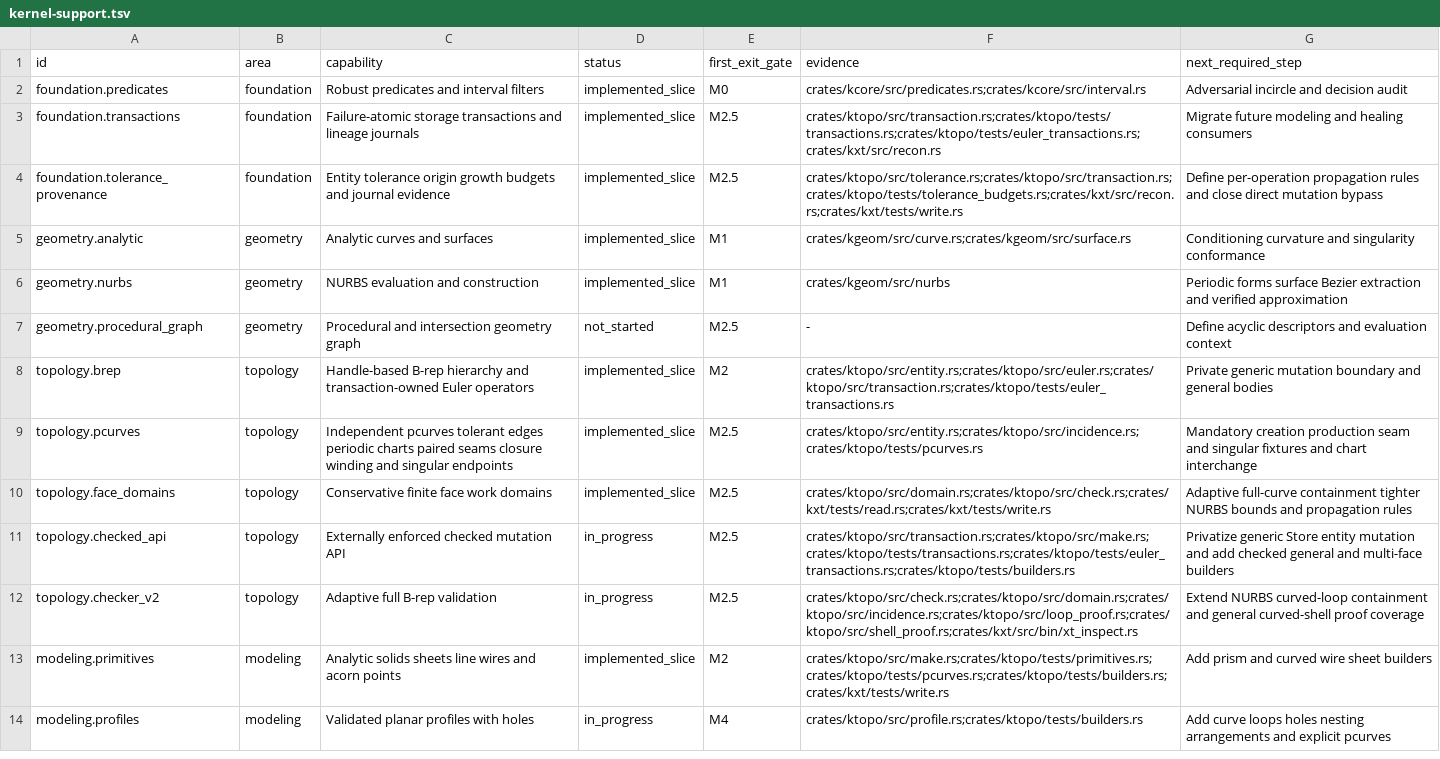
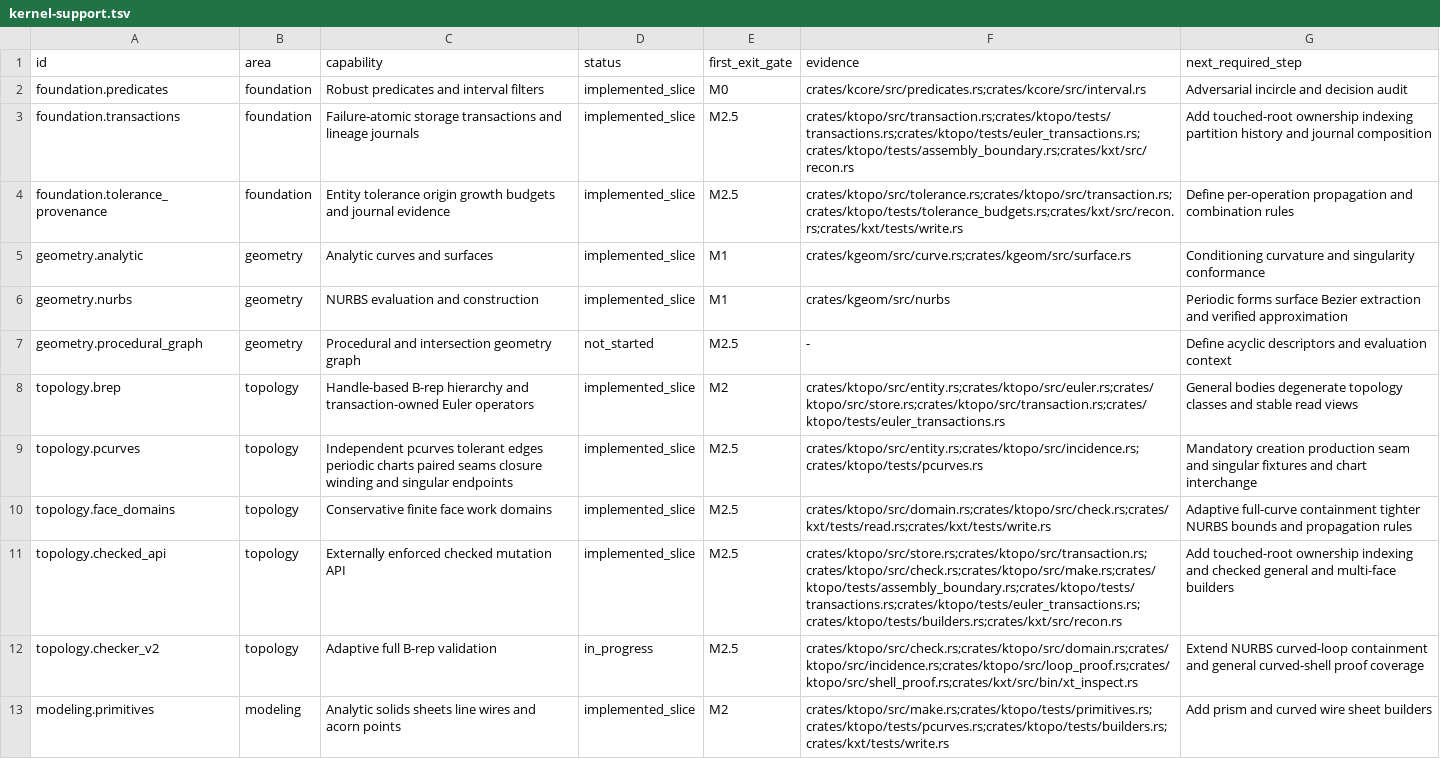
Before and after one commit to josephbajor/geocore, a TSV file: docs/kernel-support.tsv, drawn as a sheet; only a part is shown; the shorter side is filled out with more unchanged rows.

Commit message:
Enforce checked topology assembly boundary

```diff
--- a/docs/kernel-support.tsv
+++ b/docs/kernel-support.tsv
@@ -2,4 +2,4 @@ id	area	capability	status	first_exit_gate	evidence	next_required_step
 foundation.predicates	foundation	Robust predicates and interval filters	implemented_slice	M0	crates/kcore/src/predicates.rs;crates/kcore/src/interval.rs	Adversarial incircle and decision audit
-foundation.transactions	foundation	Failure-atomic storage transactions and lineage journals	implemented_slice	M2.5	crates/ktopo/src/transaction.rs;crates/ktopo/tests/transactions.rs;crates/ktopo/tests/euler_transactions.rs;crates/kxt/src/recon.rs	Migrate future modeling and healing consumers
-foundation.tolerance_provenance	foundation	Entity tolerance origin growth budgets and journal evidence	implemented_slice	M2.5	crates/ktopo/src/tolerance.rs;crates/ktopo/src/transaction.rs;crates/ktopo/tests/tolerance_budgets.rs;crates/kxt/src/recon.rs;crates/kxt/tests/write.rs	Define per-operation propagation rules and close direct mutation bypass
+foundation.transactions	foundation	Failure-atomic storage transactions and lineage journals	implemented_slice	M2.5	crates/ktopo/src/transaction.rs;crates/ktopo/tests/transactions.rs;crates/ktopo/tests/euler_transactions.rs;crates/ktopo/tests/assembly_boundary.rs;crates/kxt/src/recon.rs	Add touched-root ownership indexing partition history and journal composition
+foundation.tolerance_provenance	foundation	Entity tolerance origin growth budgets and journal evidence	implemented_slice	M2.5	crates/ktopo/src/tolerance.rs;crates/ktopo/src/transaction.rs;crates/ktopo/tests/tolerance_budgets.rs;crates/kxt/src/recon.rs;crates/kxt/tests/write.rs	Define per-operation propagation and combination rules
 geometry.analytic	geometry	Analytic curves and surfaces	implemented_slice	M1	crates/kgeom/src/curve.rs;crates/kgeom/src/surface.rs	Conditioning curvature and singularity conformance
@@ -7,6 +7,6 @@ geometry.nurbs	geometry	NURBS evaluation and construction	implemented_slice	M1	c
 geometry.procedural_graph	geometry	Procedural and intersection geometry graph	not_started	M2.5	-	Define acyclic descriptors and evaluation context
-topology.brep	topology	Handle-based B-rep hierarchy and transaction-owned Euler operators	implemented_slice	M2	crates/ktopo/src/entity.rs;crates/ktopo/src/euler.rs;crates/ktopo/src/transaction.rs;crates/ktopo/tests/euler_transactions.rs	Private generic mutation boundary and general bodies
+topology.brep	topology	Handle-based B-rep hierarchy and transaction-owned Euler operators	implemented_slice	M2	crates/ktopo/src/entity.rs;crates/ktopo/src/euler.rs;crates/ktopo/src/store.rs;crates/ktopo/src/transaction.rs;crates/ktopo/tests/euler_transactions.rs	General bodies degenerate topology classes and stable read views
 topology.pcurves	topology	Independent pcurves tolerant edges periodic charts paired seams closure winding and singular endpoints	implemented_slice	M2.5	crates/ktopo/src/entity.rs;crates/ktopo/src/incidence.rs;crates/ktopo/tests/pcurves.rs	Mandatory creation production seam and singular fixtures and chart interchange
 topology.face_domains	topology	Conservative finite face work domains	implemented_slice	M2.5	crates/ktopo/src/domain.rs;crates/ktopo/src/check.rs;crates/kxt/tests/read.rs;crates/kxt/tests/write.rs	Adaptive full-curve containment tighter NURBS bounds and propagation rules
-topology.checked_api	topology	Externally enforced checked mutation API	in_progress	M2.5	crates/ktopo/src/transaction.rs;crates/ktopo/src/make.rs;crates/ktopo/tests/transactions.rs;crates/ktopo/tests/euler_transactions.rs;crates/ktopo/tests/builders.rs	Privatize generic Store entity mutation and add checked general and multi-face builders
+topology.checked_api	topology	Externally enforced checked mutation API	implemented_slice	M2.5	crates/ktopo/src/store.rs;crates/ktopo/src/transaction.rs;crates/ktopo/src/check.rs;crates/ktopo/src/make.rs;crates/ktopo/tests/assembly_boundary.rs;crates/ktopo/tests/transactions.rs;crates/ktopo/tests/euler_transactions.rs;crates/ktopo/tests/builders.rs;crates/kxt/src/recon.rs	Add touched-root ownership indexing and checked general and multi-face builders
 topology.checker_v2	topology	Adaptive full B-rep validation	in_progress	M2.5	crates/ktopo/src/check.rs;crates/ktopo/src/domain.rs;crates/ktopo/src/incidence.rs;crates/ktopo/src/loop_proof.rs;crates/ktopo/src/shell_proof.rs;crates/kxt/src/bin/xt_inspect.rs	Extend NURBS curved-loop containment and general curved-shell proof coverage
```
Also changed, not shown: 15 other files.
